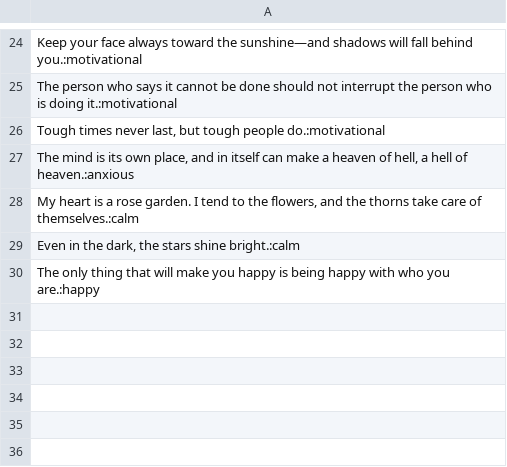
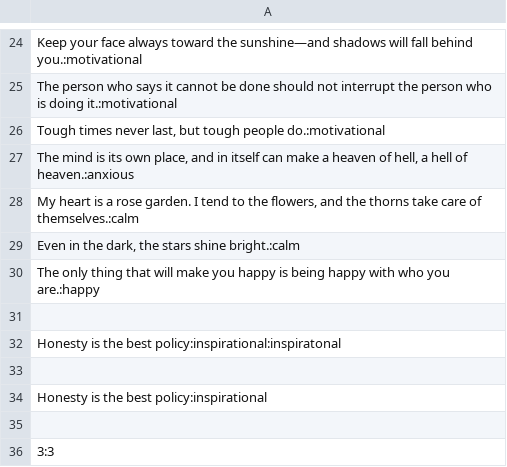
Before and after one commit to Adarsh0248/MoodMate, a CSV file: quotes.csv, drawn as a sheet; only a part is shown, gaps mark what is left out; the diff names each change by its address in the sheet, - before the commit and + after, or states it on an @@ line.

```diff
--- a/quotes.csv
+++ b/quotes.csv
+row 31: (empty)
+row 32: Honesty is the best policy:inspirational:inspiratonal
+row 33: (empty)
+row 34: Honesty is the best policy:inspirational
+row 35: (empty)
+row 36: 3:3
```
Also changed, not shown: 1 other file.
